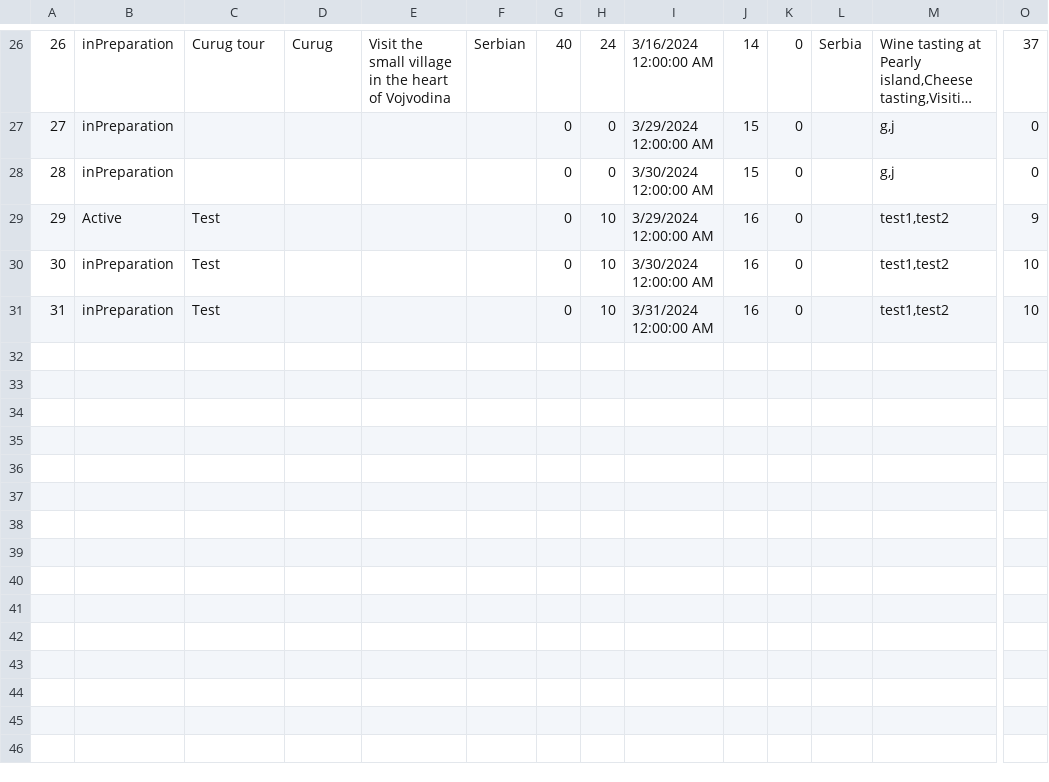
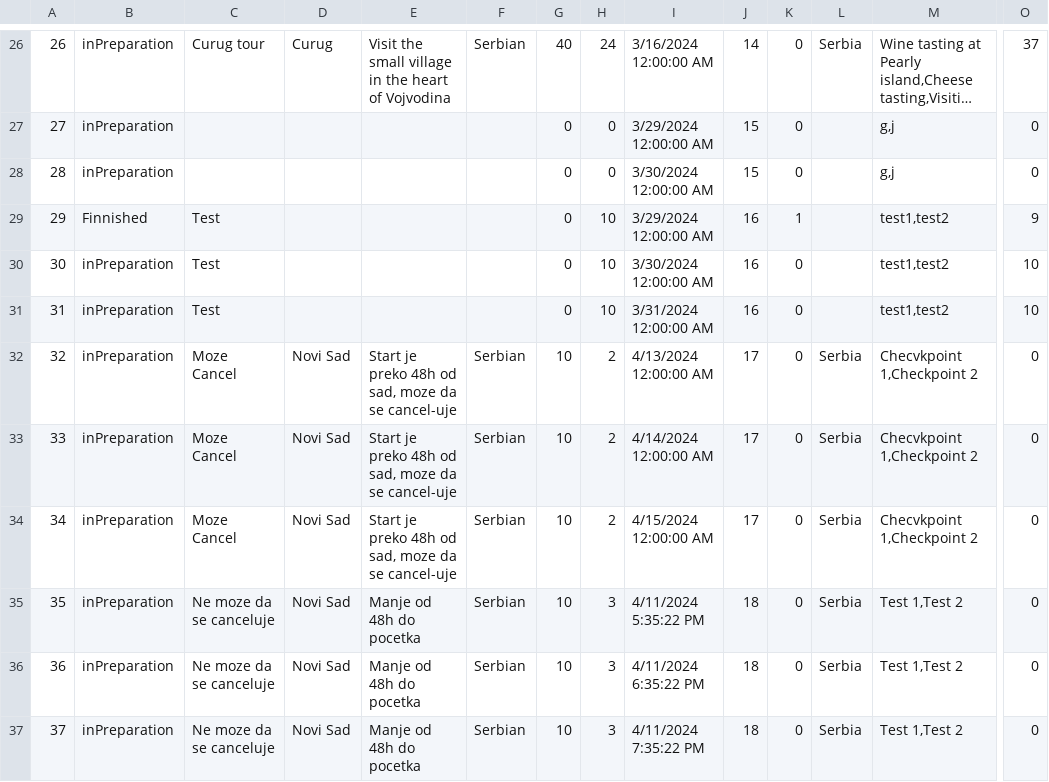
Before and after one commit to katarinap02/booking-application, a CSV file: Resources/Data/tours.csv, drawn as a sheet; only a part is shown, gaps mark what is left out; long unchanged cells end in …; rows hold the shown columns only; the diff names each change by its address in the sheet, - before the commit and + after, or states it on an @@ line.

Commit message:
Added test examples for canceling tours

```diff
--- a/Resources/Data/tours.csv
+++ b/Resources/Data/tours.csv
-B29: Active
+B29: Finnished
-K29: 0
+K29: 1
+row 32: 32 | inPreparation | Moze Cancel | Novi Sad | Start je preko 48h od sad, moze da se cancel-uje | Serbian | 10 | 2 | 4/13/2024 12:00:00 AM | 17 | 0 | Serbia | Checvkpoint 1,Checkpoint 2 | 0
+row 33: 33 | inPreparation | Moze Cancel | Novi Sad | Start je preko 48h od sad, moze da se cancel-uje | Serbian | 10 | 2 | 4/14/2024 12:00:00 AM | 17 | 0 | Serbia | Checvkpoint 1,Checkpoint 2 | 0
+row 34: 34 | inPreparation | Moze Cancel | Novi Sad | Start je preko 48h od sad, moze da se cancel-uje | Serbian | 10 | 2 | 4/15/2024 12:00:00 AM | 17 | 0 | Serbia | Checvkpoint 1,Checkpoint 2 | 0
+row 35: 35 | inPreparation | Ne moze da se canceluje | Novi Sad | Manje od 48h do pocetka | Serbian | 10 | 3 | 4/11/2024 5:35:22 PM | 18 | 0 | Serbia | Test 1,Test 2 | 0
+row 36: 36 | inPreparation | Ne moze da se canceluje | Novi Sad | Manje od 48h do pocetka | Serbian | 10 | 3 | 4/11/2024 6:35:22 PM | 18 | 0 | Serbia | Test 1,Test 2 | 0
+row 37: 37 | inPreparation | Ne moze da se canceluje | Novi Sad | Manje od 48h do pocetka | Serbian | 10 | 3 | 4/11/2024 7:35:22 PM | 18 | 0 | Serbia | Test 1,Test 2 | 0
```
